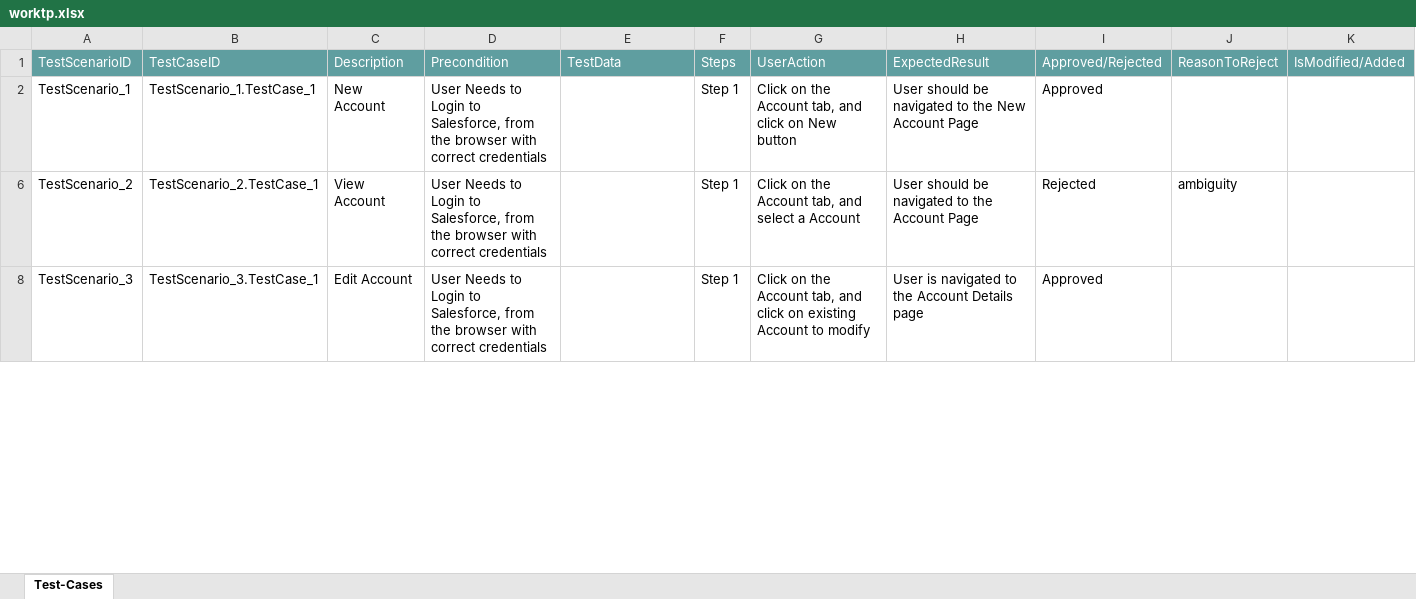
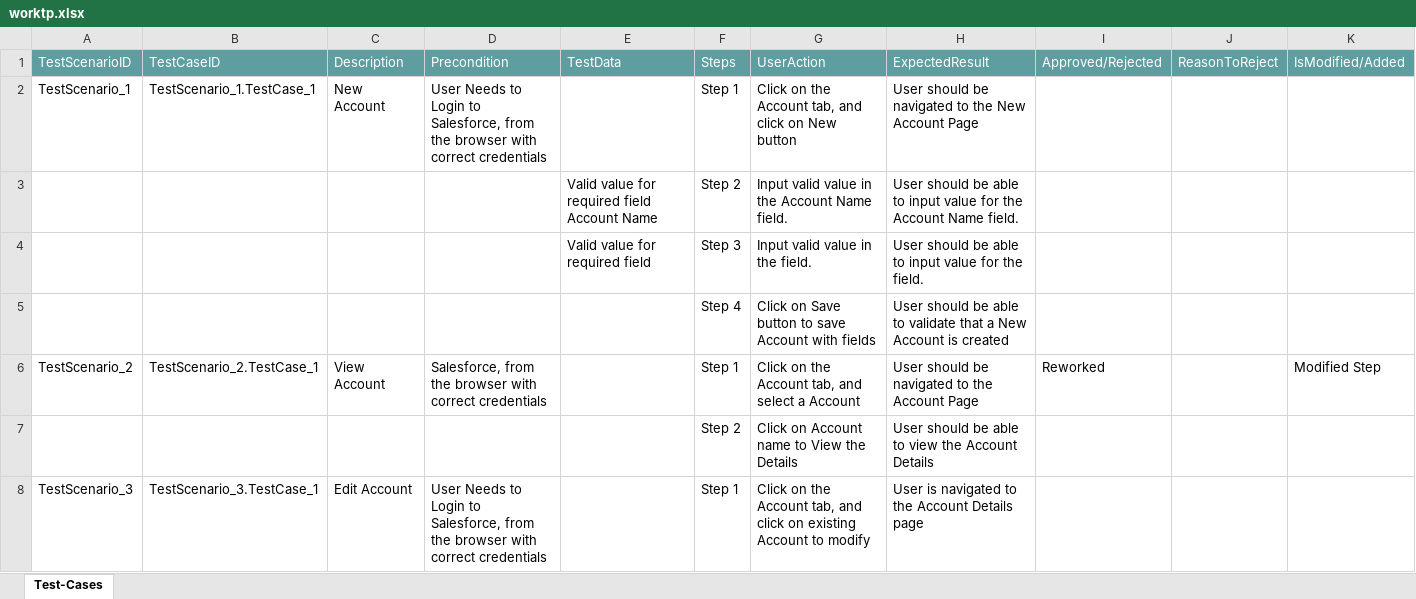
Before and after one commit to ShaikMohamedIrfan/work, an Excel workbook: worktp.xlsx, sheet Test-Cases, drawn as a sheet; only a part is shown; values as stored, in another font and other column widths than the file's, no borders; table styles not drawn; the diff covers the shown part only; the diff names each change by its address in the sheet, - before the commit and + after, or states it on an @@ line.

Commit message:
Initial Commit for Verification of Test cases

```diff
--- a/worktp.xlsx (sheet Test-Cases)
+++ b/worktp.xlsx (sheet Test-Cases)
-I2: Approved
+I2: (empty)
@@ row 3 unhidden:  |  |  |  | Valid value for required field Account Name | Step 2 | Input valid value in the Account Name field. | User should be able to input value for the Account Name field. @@
@@ row 4 unhidden:  |  |  |  | Valid value for required field | Step 3 | Input valid value in the field. | User should be able to input value for the field. @@
@@ row 5 unhidden:  |  |  |  |  | Step 4 | Click on Save button to save Account with fields | User should be able to validate that a New Account is created @@
-D6: User Needs to Login to Salesforce, from…
+D6: Salesforce, from…
-I6: Rejected
+I6: Reworked
-J6: ambiguity
+J6: (empty)
-K6: (empty)
+K6: Modified Step
@@ row 7 unhidden:  |  |  |  |  | Step 2 | Click on Account name to View the Details | User should be able to view the Account Details @@
-I8: Approved
+I8: (empty)
```
Also changed, not shown: 1 added row, 4 hidden or unhidden rows and 2 edited cells elsewhere in this sheet, hidden cells.
